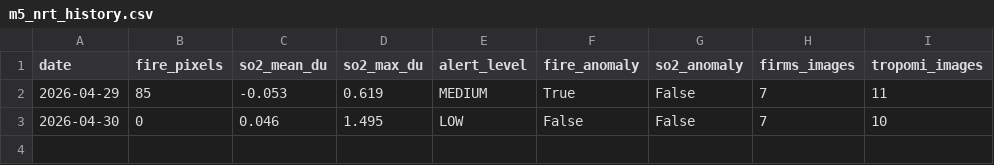
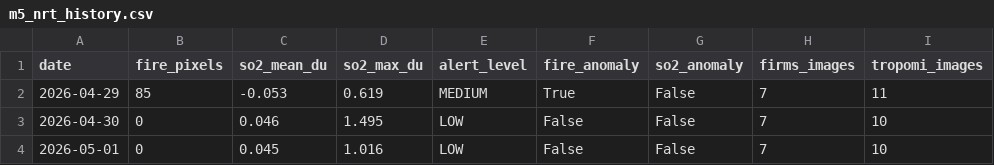
Before and after one commit to Ibekwemmanuel7/pipelinewatch-ng, a CSV file: data/cached/m5_nrt_history.csv, drawn as a sheet; the diff names each change by its address in the sheet, - before the commit and + after, or states it on an @@ line.

```diff
--- a/data/cached/m5_nrt_history.csv
+++ b/data/cached/m5_nrt_history.csv
+row 4: 2026-05-01 | 0 | 0.045 | 1.016 | LOW | False | False | 7 | 10
```
Also changed, not shown: 2 other files.
